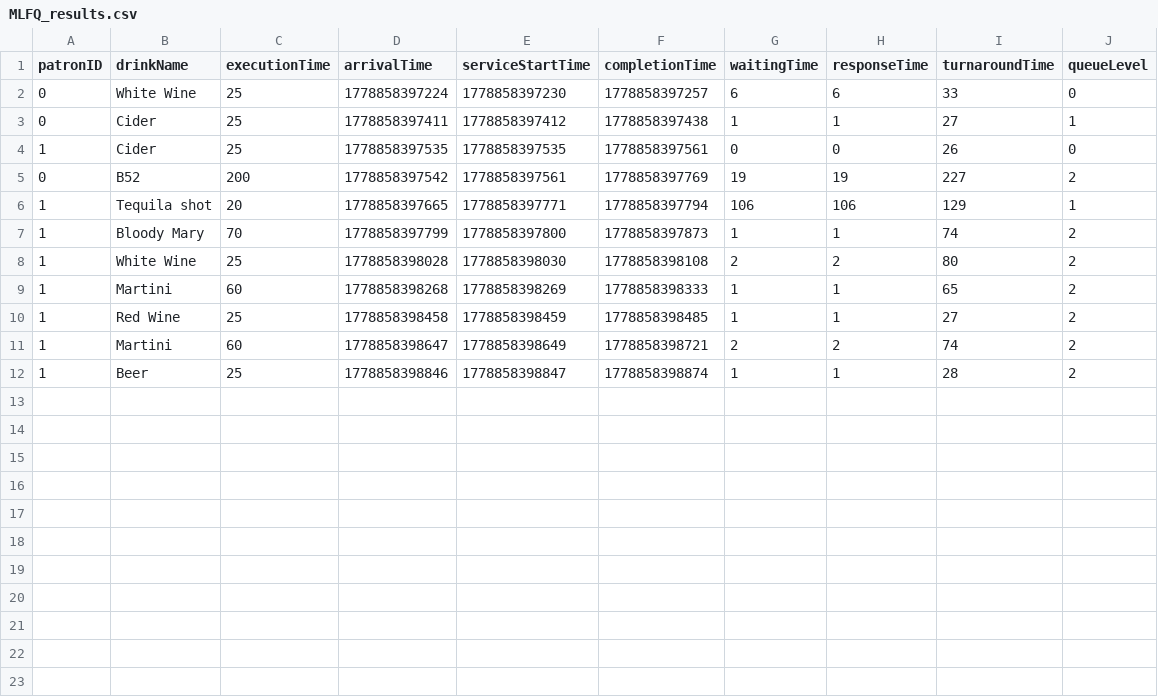
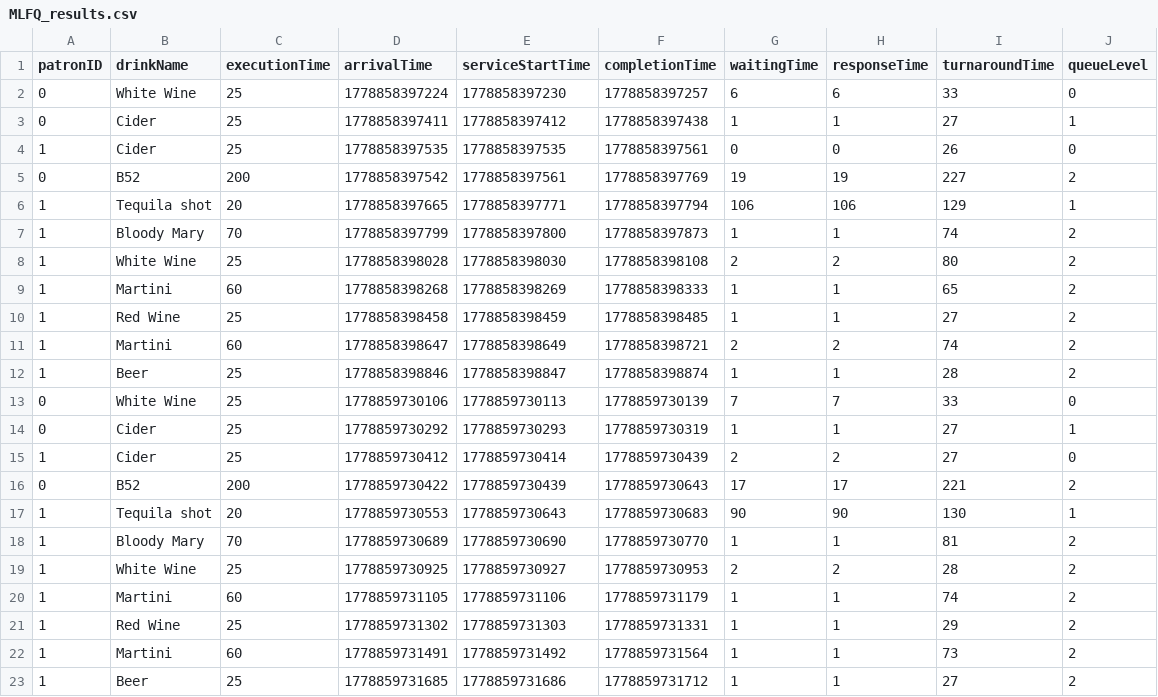
Before and after one commit to chiomaolebuike/Scheduling-Simulation-Experiment, a CSV file: results/MLFQ_results.csv, drawn as a sheet.

```diff
--- a/results/MLFQ_results.csv
+++ b/results/MLFQ_results.csv
@@ -12 +12,12 @@ patronID,drinkName,executionTime,arrivalTime,serviceStartTime,completionTime,wai
 1,Beer,25,1778858398846,1778858398847,1778858398874,1,1,28,2
+0,White Wine,25,1778859730106,1778859730113,1778859730139,7,7,33,0
+0,Cider,25,1778859730292,1778859730293,1778859730319,1,1,27,1
+1,Cider,25,1778859730412,1778859730414,1778859730439,2,2,27,0
+0,B52,200,1778859730422,1778859730439,1778859730643,17,17,221,2
+1,Tequila shot,20,1778859730553,1778859730643,1778859730683,90,90,130,1
+1,Bloody Mary,70,1778859730689,1778859730690,1778859730770,1,1,81,2
+1,White Wine,25,1778859730925,1778859730927,1778859730953,2,2,28,2
+1,Martini,60,1778859731105,1778859731106,1778859731179,1,1,74,2
+1,Red Wine,25,1778859731302,1778859731303,1778859731331,1,1,29,2
+1,Martini,60,1778859731491,1778859731492,1778859731564,1,1,73,2
+1,Beer,25,1778859731685,1778859731686,1778859731712,1,1,27,2
```
Also changed, not shown: results/FCFS_results.csv, 11 other files.
